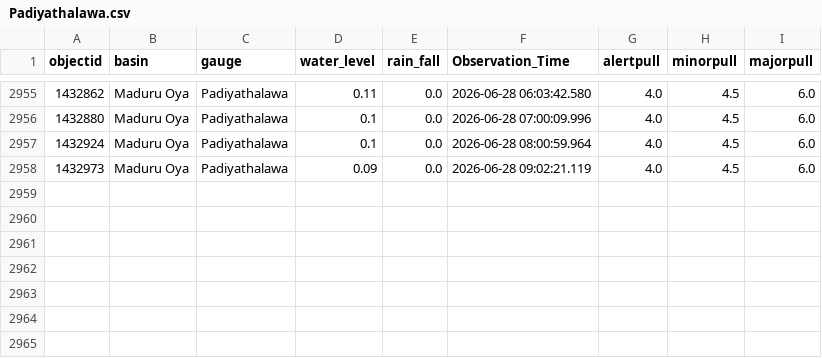
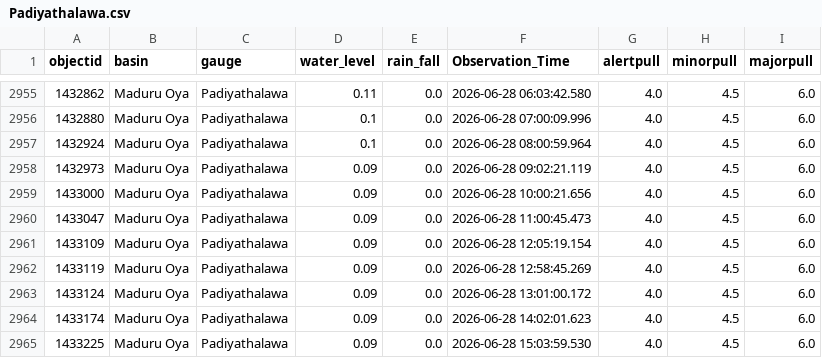
Before and after one commit to hhumal/Irrigation-Dept-Manual-River-Gauge-Readings, a CSV file: Station_Rainfall_CSVs/Padiyathalawa.csv, drawn as a sheet; only a part is shown, gaps mark what is left out.

```diff
--- a/Station_Rainfall_CSVs/Padiyathalawa.csv
+++ b/Station_Rainfall_CSVs/Padiyathalawa.csv
@@ -2958 +2958,8 @@ objectid,basin,gauge,water_level,rain_fall,Observation_Time,alertpull,minorpull,
 1432973,Maduru Oya,Padiyathalawa,0.09,0.0,2026-06-28 09:02:21.119,4.0,4.5,6.0
+1433000,Maduru Oya,Padiyathalawa,0.09,0.0,2026-06-28 10:00:21.656,4.0,4.5,6.0
+1433047,Maduru Oya,Padiyathalawa,0.09,0.0,2026-06-28 11:00:45.473,4.0,4.5,6.0
+1433109,Maduru Oya,Padiyathalawa,0.09,0.0,2026-06-28 12:05:19.154,4.0,4.5,6.0
+1433119,Maduru Oya,Padiyathalawa,0.09,0.0,2026-06-28 12:58:45.269,4.0,4.5,6.0
+1433124,Maduru Oya,Padiyathalawa,0.09,0.0,2026-06-28 13:01:00.172,4.0,4.5,6.0
+1433174,Maduru Oya,Padiyathalawa,0.09,0.0,2026-06-28 14:02:01.623,4.0,4.5,6.0
+1433225,Maduru Oya,Padiyathalawa,0.09,0.0,2026-06-28 15:03:59.530,4.0,4.5,6.0
```
Also changed, not shown: Station_Rainfall_CSVs/Kalawellawa_(Millakanda).csv, Station_Rainfall_CSVs/Moragaswewa.csv, 37 other files.
